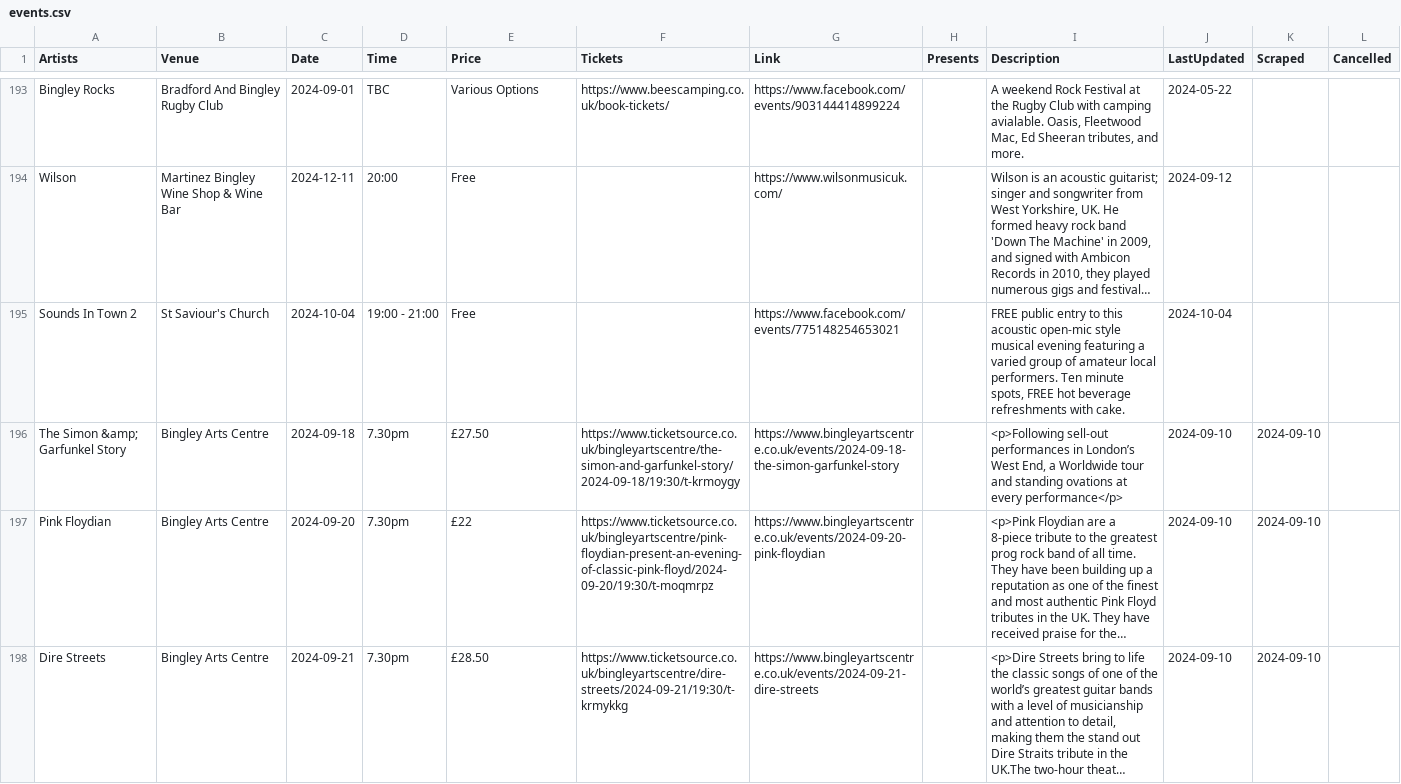
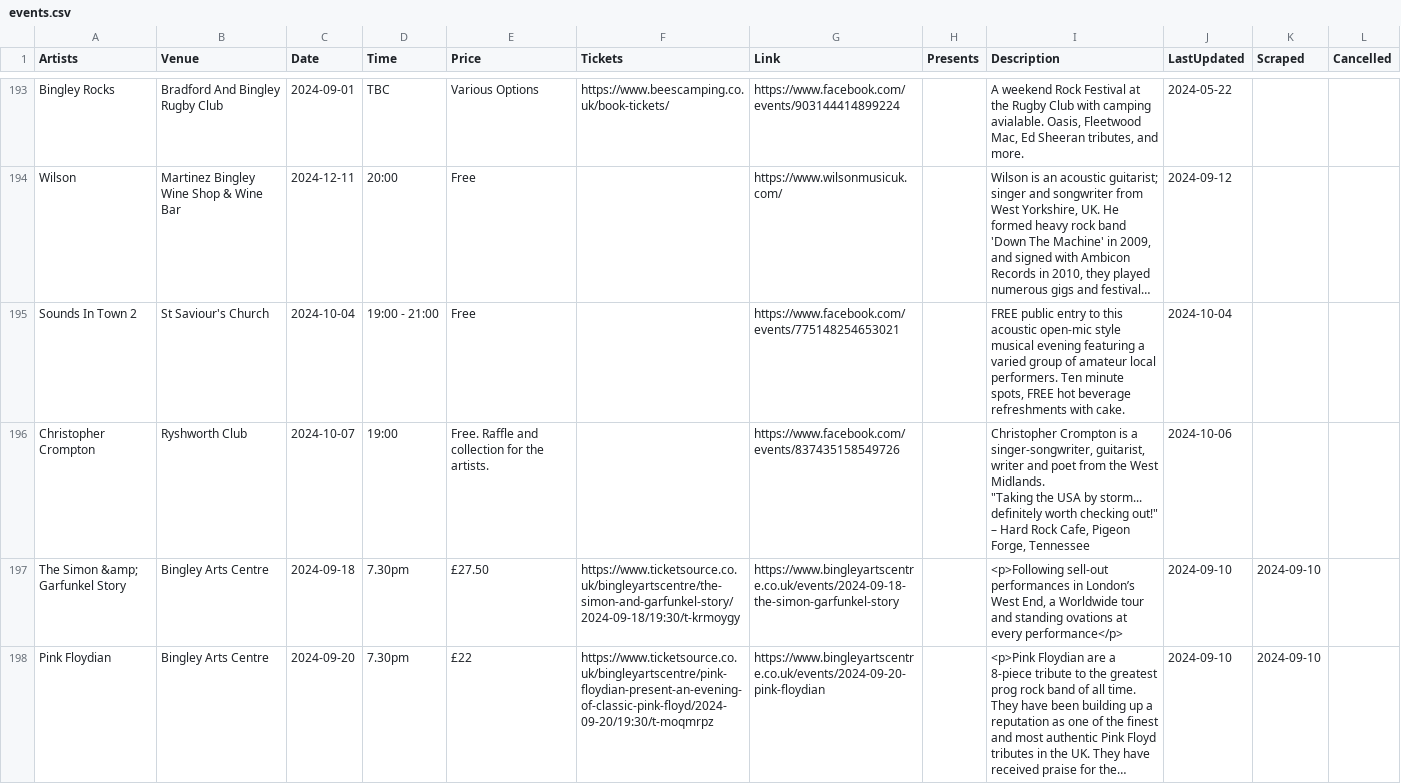
Before and after one commit to caprenter/bingley-music-town, a CSV file: docs/_data/events.csv, drawn as a sheet; only a part is shown, gaps mark what is left out; the shorter side is filled out with more unchanged rows; long unchanged cells end in …; addresses are those after the commit; rows hold the shown columns only; ↵ is a line break in a cell; the diff names each change by its address in the sheet, - before the commit and + after, or states it on an @@ line.

Commit message:
Adds Chroistopher Crompton gig

```diff
--- a/docs/_data/events.csv
+++ b/docs/_data/events.csv
+row 195: Sounds In Town 2 | St Saviour's Church | 2024-10-04 | 19:00 - 21:00 | Free |  | https://www.facebook.com/events/775148254653021 |  | FREE public entry to this acoustic open-mic style musical evening featuring a varied group of amateur local performers. Ten minute spots, FREE hot beverage refreshments with cake. | 2024-10-04
-A196 (Artists): Sounds In Town 2
+A196 (Artists): Christopher Crompton
-B196 (Venue): St Saviour's Church
+B196 (Venue): Ryshworth Club
-C196 (Date): 2024-10-04
+C196 (Date): 2024-10-07
-D196 (Time): 19:00 - 21:00
+D196 (Time): 19:00
-E196 (Price): Free
+E196 (Price): Free. Raffle and collection for the artists.
-G196 (Link): https://www.facebook.com/events/775148254653021
+G196 (Link): https://www.facebook.com/events/837435158549726
-I196 (Description): FREE public entry to this acoustic open-mic style musical evening featuring a varied group of amateur local performers. Ten minute spots, FREE hot beverage refreshments with cake.
+I196 (Description): Christopher Crompton is a singer-songwriter, guitarist, writer and poet from the West Midlands. ↵ "Taking the USA by storm... definitely worth checking out!" ↵ – Hard Rock Cafe, Pigeon Forge, Tennessee
-J196 (LastUpdated): 2024-10-04
+J196 (LastUpdated): 2024-10-06
```
Also changed, not shown: docs/_data/artists.csv.
